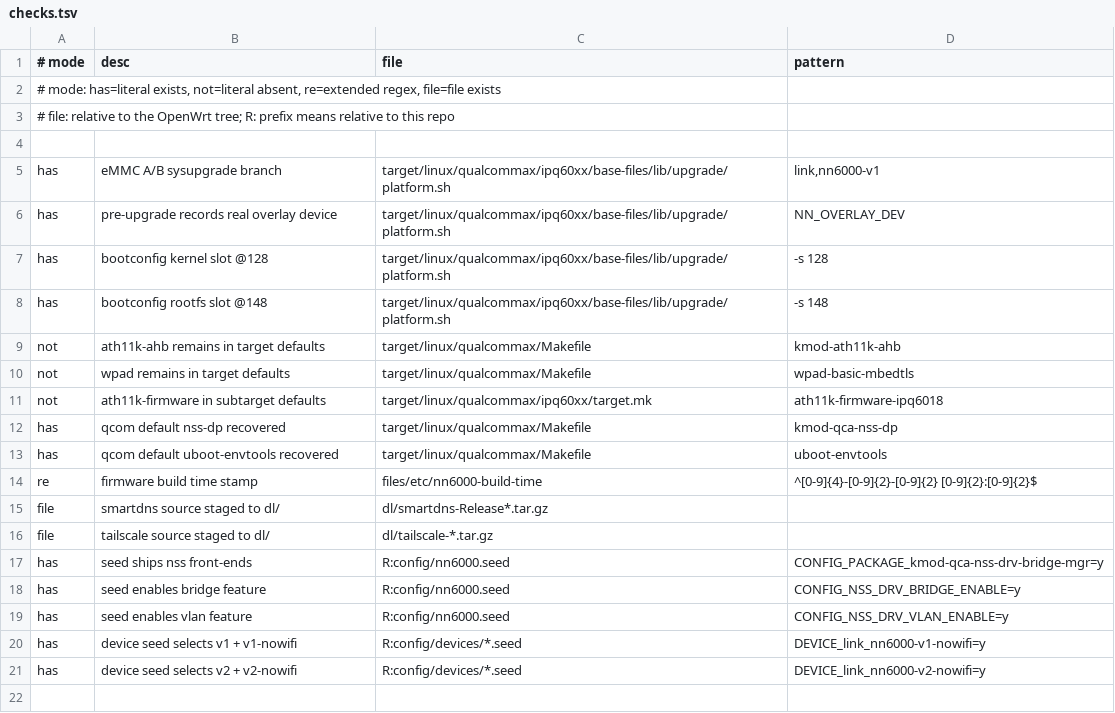
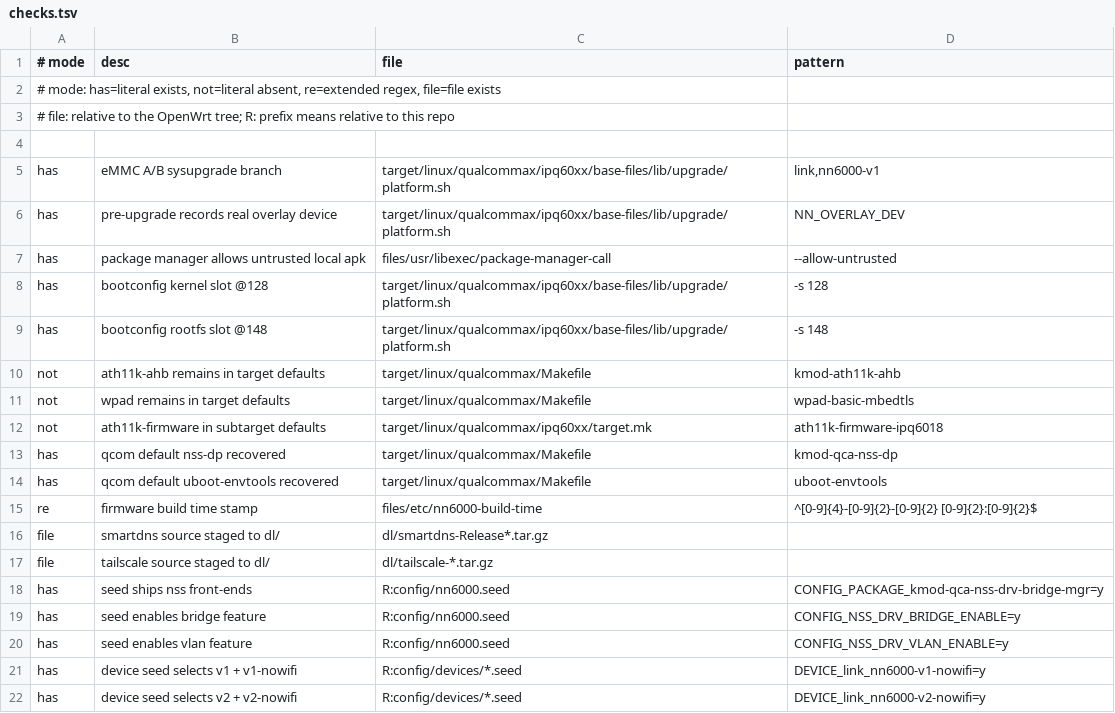
Before and after one commit to wzdddyy/iStoreOS-NN6000, a TSV file: scripts/checks.tsv, drawn as a sheet.

Commit message:
fix(package-manager): allow untrusted signatures for local apk installs

```diff
--- a/scripts/checks.tsv
+++ b/scripts/checks.tsv
@@ -6,2 +6,3 @@ has|eMMC A/B sysupgrade branch|target/linux/qualcommax/ipq60xx/base-files/lib/up
 has|pre-upgrade records real overlay device|target/linux/qualcommax/ipq60xx/base-files/lib/upgrade/platform.sh|NN_OVERLAY_DEV
+has|package manager allows untrusted local apk|files/usr/libexec/package-manager-call|--allow-untrusted
 has|bootconfig kernel slot @128|target/linux/qualcommax/ipq60xx/base-files/lib/upgrade/platform.sh|-s 128
```
Also changed, not shown: 1 other file.
